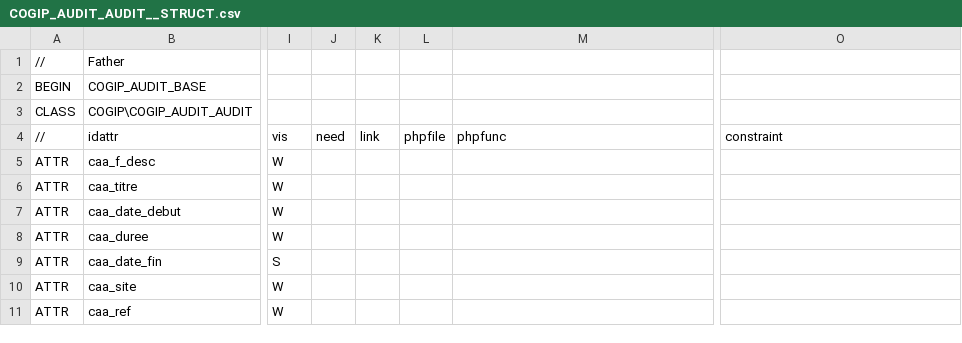
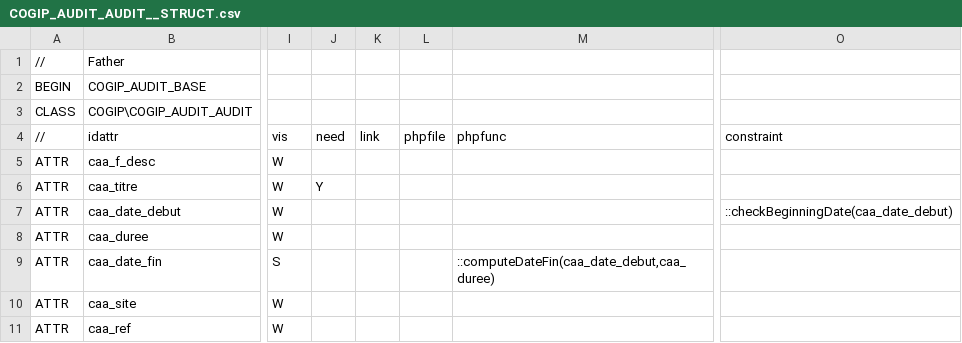
Before and after one commit to cbonnissent/dynacase-quick-start-code, a CSV file: COGIP_AUDIT/COGIP_AUDIT_AUDIT__STRUCT.csv, drawn as a sheet; only a part is shown, gaps mark what is left out; the diff names each change by its address in the sheet, - before the commit and + after, or states it on an @@ line.

```diff
--- a/COGIP_AUDIT/COGIP_AUDIT_AUDIT__STRUCT.csv
+++ b/COGIP_AUDIT/COGIP_AUDIT_AUDIT__STRUCT.csv
-J6: (empty)
+J6: Y
-O7: (empty)
+O7: ::checkBeginningDate(caa_date_debut)
-M9: (empty)
+M9: ::computeDateFin(caa_date_debut,caa_duree)
```
Also changed, not shown: COGIP_AUDIT/COGIP_AUDIT_AUDIT__PARAM.csv, COGIP_AUDIT/COGIP_AUDIT_FNC__PARAM.csv, 15 other files.
